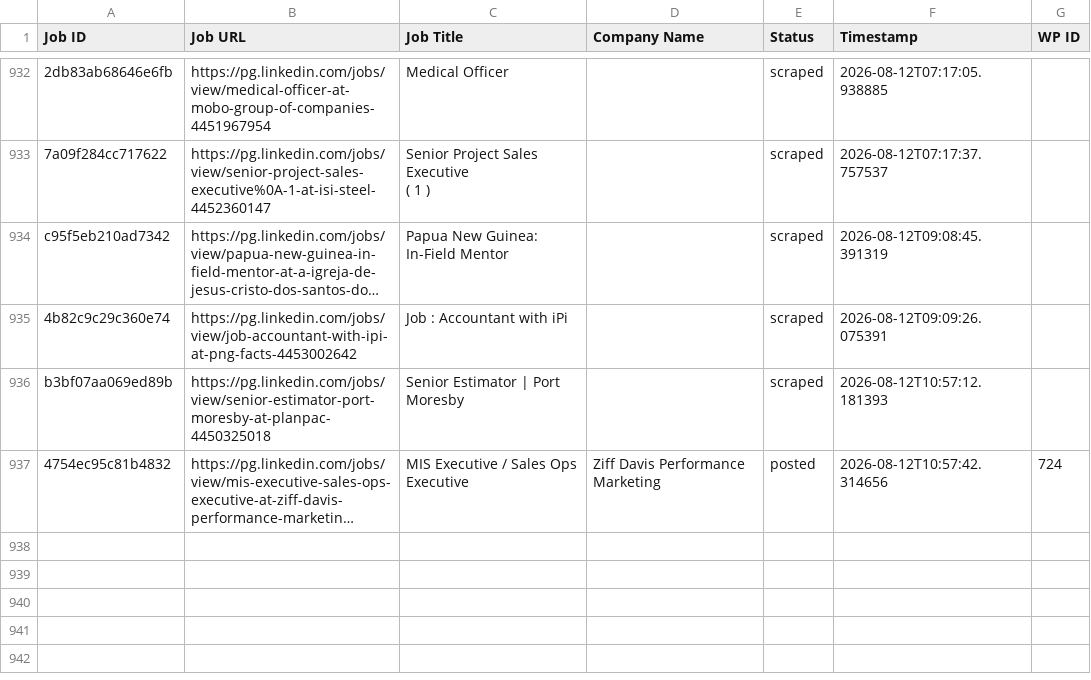
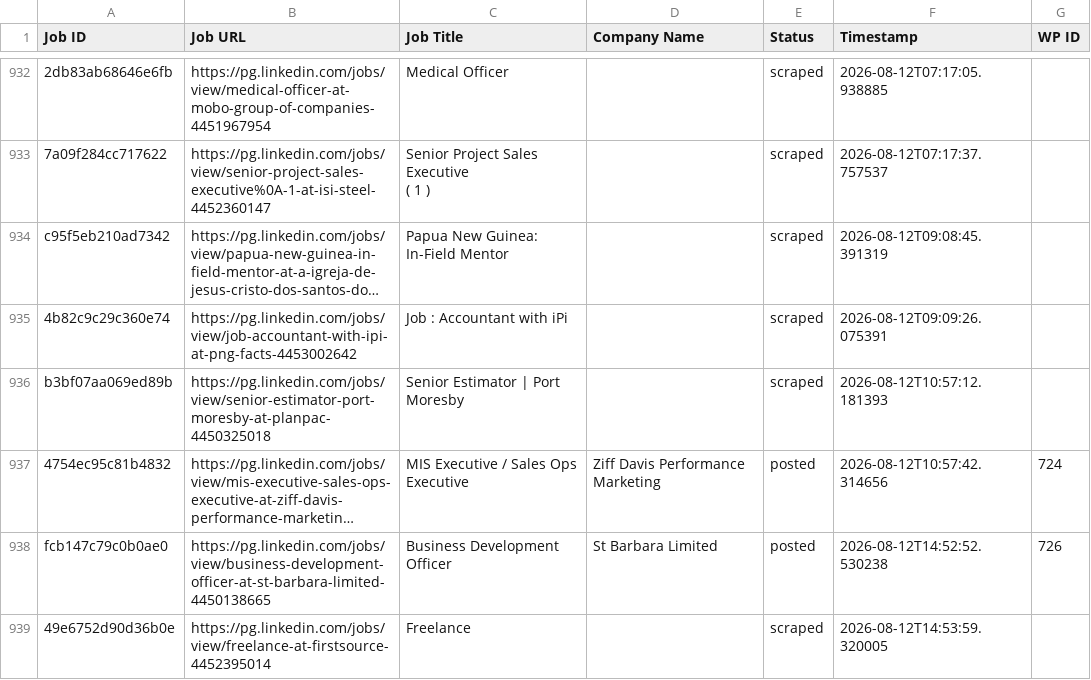
Before and after one commit to innovationinc2000/pg, a CSV file: processed_jobs.csv, drawn as a sheet; only a part is shown, gaps mark what is left out; long unchanged cells end in …; the diff names each change by its address in the sheet, - before the commit and + after, or states it on an @@ line.

```diff
--- a/processed_jobs.csv
+++ b/processed_jobs.csv
+row 938: fcb147c79c0b0ae0 | https://pg.linkedin.com/jobs/view/business-development-officer-at-st-barbara-limited-4450138665 | Business Development Officer | St Barbara Limited | posted | 2026-08-12T14:52:52.530238 | 726
+row 939: 49e6752d90d36b0e | https://pg.linkedin.com/jobs/view/freelance-at-firstsource-4452395014 | Freelance |  | scraped | 2026-08-12T14:53:59.320005
```
